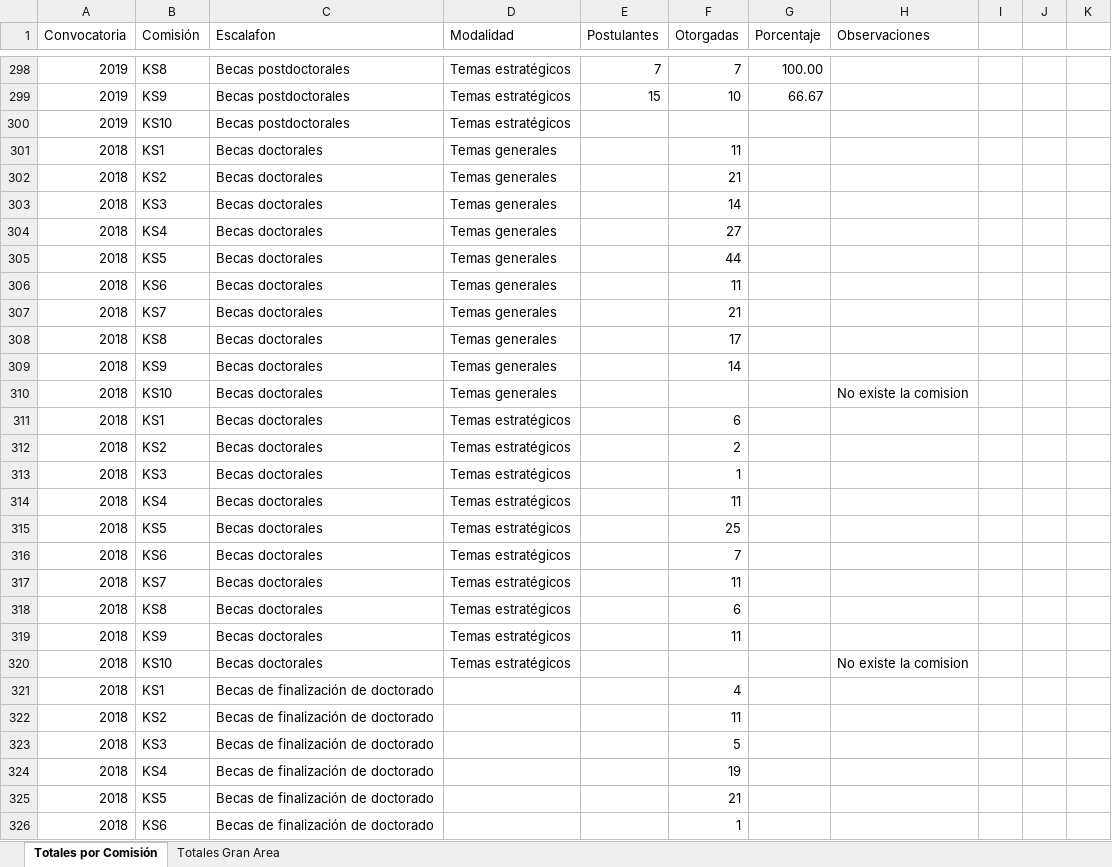
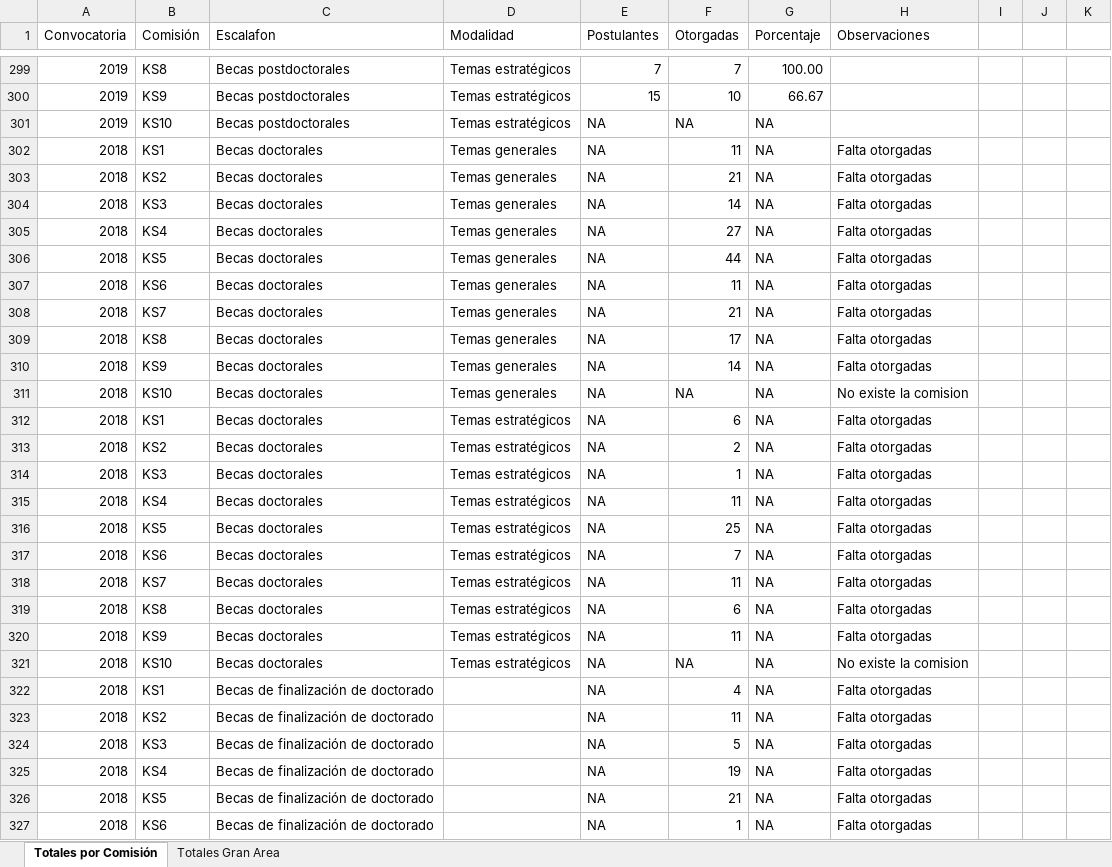
Before and after one commit to FedeGiovannetti/CONICET_serie_historica, an Excel workbook: data/Datos_serie_historica_KS_CONICET.xlsx, sheet Totales por Comisión, drawn as a sheet; only a part is shown, gaps mark what is left out; values as stored, in another font and other column widths than the file's, no cell formats; charts and pictures not drawn; addresses are those after the commit; the diff covers the shown part only; the diff names each change by its address in the sheet, - before the commit and + after, or states it on an @@ line.

Commit message:
Arreglé errores en tablas, mejoré escalas, creé tables_helper.R

```diff
--- a/data/Datos_serie_historica_KS_CONICET.xlsx (sheet Totales por Comisión)
+++ b/data/Datos_serie_historica_KS_CONICET.xlsx (sheet Totales por Comisión)
-E301:E327 (Postulantes): (empty)
+E301:E327 (Postulantes): NA
-F301 (Otorgadas): (empty)
+F301 (Otorgadas): NA
-G301:G327 (Porcentaje): (empty)
+G301:G327 (Porcentaje): NA
-H302:H310 (Observaciones): (empty)
+H302:H310 (Observaciones): Falta otorgadas
-F311 (Otorgadas): (empty)
+F311 (Otorgadas): NA
-H312:H320 (Observaciones): (empty)
+H312:H320 (Observaciones): Falta otorgadas
-F321 (Otorgadas): (empty)
+F321 (Otorgadas): NA
-H322:H327 (Observaciones): (empty)
+H322:H327 (Observaciones): Falta otorgadas
```
Also changed, not shown: 1 added row and 641 edited cells elsewhere in this sheet, cell formats, formulas that keep their value, 20 other files.
